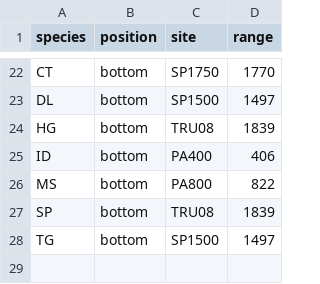
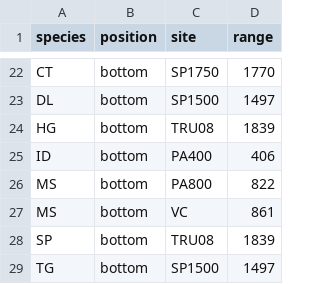
Before and after one commit to johngodlee/elevation_tree_comp, a CSV file: analysis/data/species_site_elev.csv, drawn as a sheet; only a part is shown, gaps mark what is left out.

Commit message:
Added VC to MS range plot

```diff
--- a/analysis/data/species_site_elev.csv
+++ b/analysis/data/species_site_elev.csv
@@ -26,2 +26,3 @@ ID,bottom,PA400,406
 MS,bottom,PA800,822
+MS,bottom,VC,861
 SP,bottom,TRU08,1839
```
Also changed, not shown: 15 other files.
